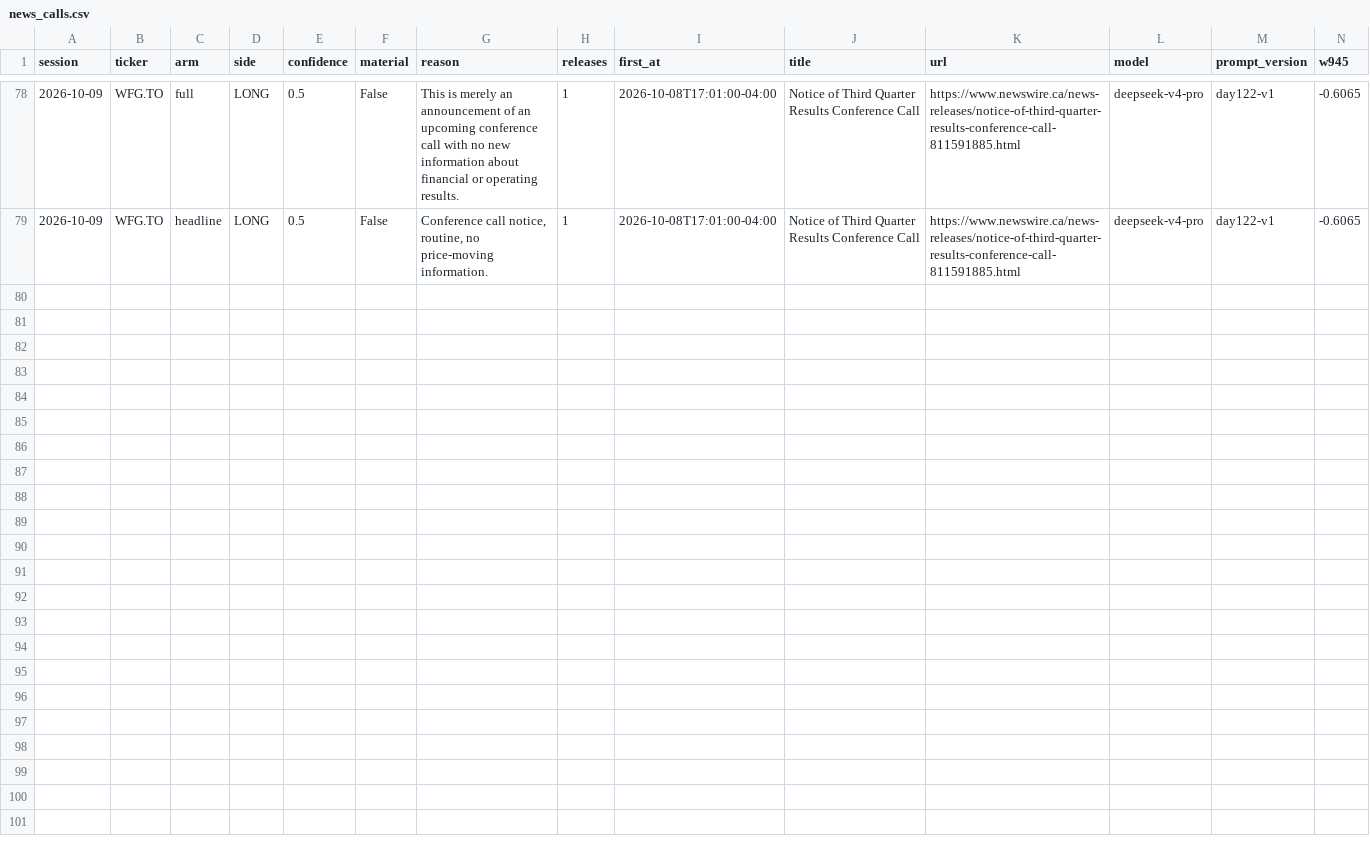
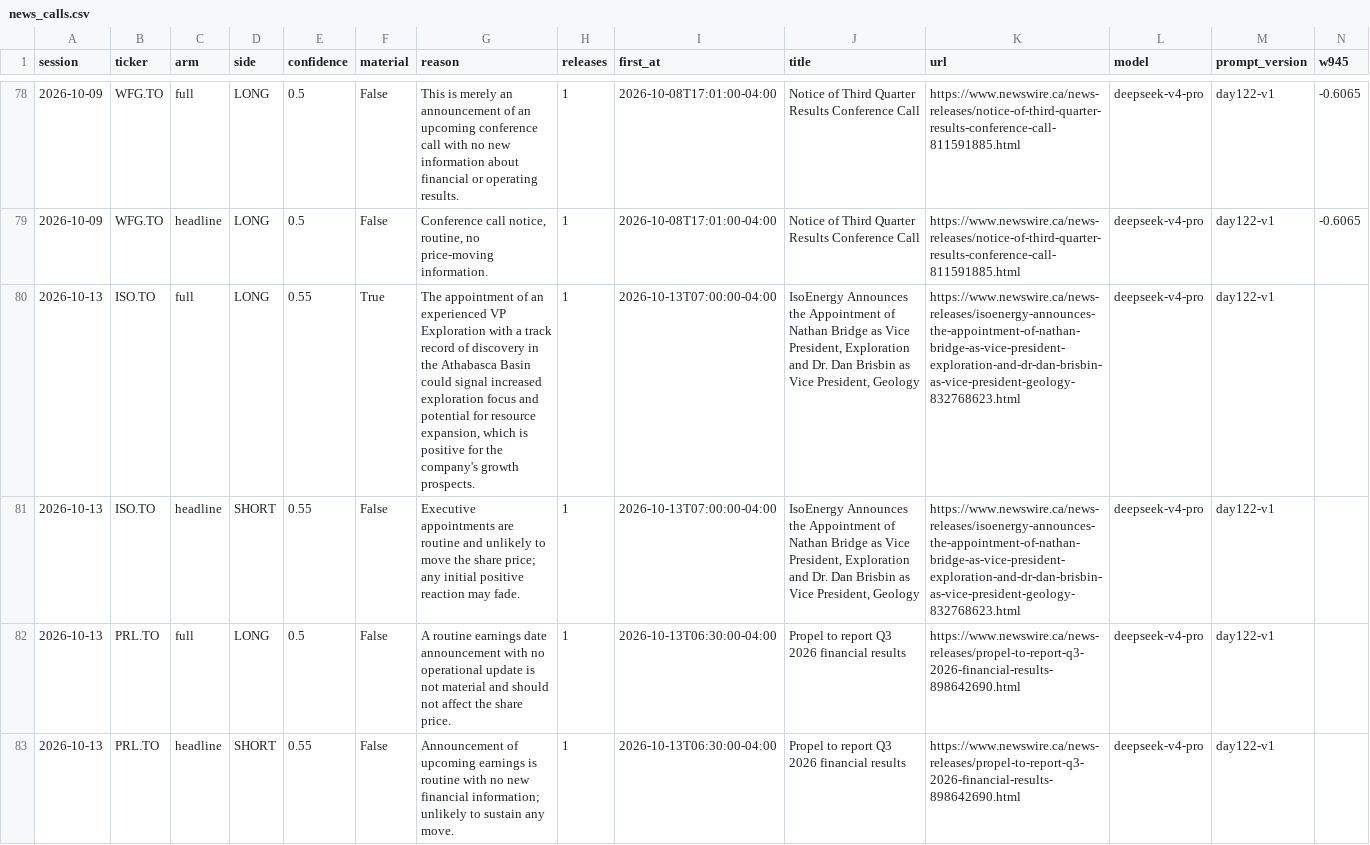
Before and after one commit to rufatb/RB, a CSV file: data/news_calls.csv, drawn as a sheet; only a part is shown, gaps mark what is left out; rows hold the shown columns only; the diff names each change by its address in the sheet, - before the commit and + after, or states it on an @@ line.

```diff
--- a/data/news_calls.csv
+++ b/data/news_calls.csv
+row 80: 2026-10-13 | ISO.TO | full | LONG | 0.55 | True | The appointment of an experienced VP Exploration with a track record of discovery in the Athabasca Basin could signal increased exploration focus and potential for resource expansion, which is positive for the company's growth prospects. | 1 | 2026-10-13T07:00:00-04:00 | IsoEnergy Announces the Appointment of Nathan Bridge as Vice President, Exploration and Dr. Dan Brisbin as Vice President, Geology | https://www.newswire.ca/news-releases/isoenergy-announces-the-appointment-of-nathan-bridge-as-vice-president-exploration-and-dr-dan-brisbin-as-vice-president-geology-832768623.html | deepseek-v4-pro | day122-v1
+row 81: 2026-10-13 | ISO.TO | headline | SHORT | 0.55 | False | Executive appointments are routine and unlikely to move the share price; any initial positive reaction may fade. | 1 | 2026-10-13T07:00:00-04:00 | IsoEnergy Announces the Appointment of Nathan Bridge as Vice President, Exploration and Dr. Dan Brisbin as Vice President, Geology | https://www.newswire.ca/news-releases/isoenergy-announces-the-appointment-of-nathan-bridge-as-vice-president-exploration-and-dr-dan-brisbin-as-vice-president-geology-832768623.html | deepseek-v4-pro | day122-v1
+row 82: 2026-10-13 | PRL.TO | full | LONG | 0.5 | False | A routine earnings date announcement with no operational update is not material and should not affect the share price. | 1 | 2026-10-13T06:30:00-04:00 | Propel to report Q3 2026 financial results | https://www.newswire.ca/news-releases/propel-to-report-q3-2026-financial-results-898642690.html | deepseek-v4-pro | day122-v1
+row 83: 2026-10-13 | PRL.TO | headline | SHORT | 0.55 | False | Announcement of upcoming earnings is routine with no new financial information; unlikely to sustain any move. | 1 | 2026-10-13T06:30:00-04:00 | Propel to report Q3 2026 financial results | https://www.newswire.ca/news-releases/propel-to-report-q3-2026-financial-results-898642690.html | deepseek-v4-pro | day122-v1
```
Also changed, not shown: data/gap_calls.csv, data/model_picks.csv, 1 other file.
